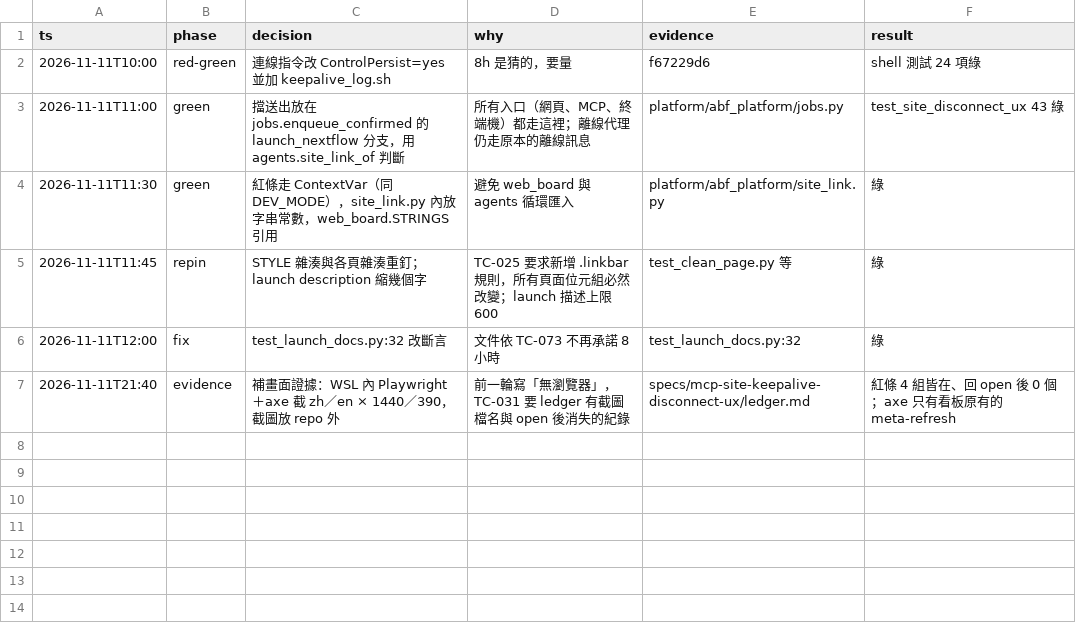
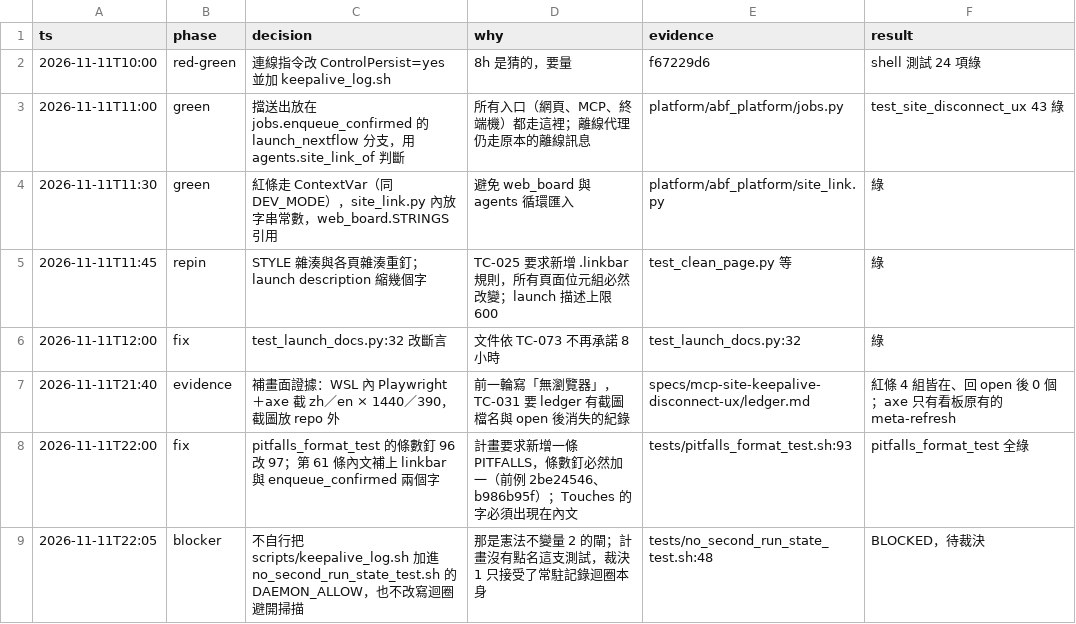
Before and after one commit to zhshie/agentic-bioflow_v2, a TSV file: specs/mcp-site-keepalive-disconnect-ux/decisions.tsv, drawn as a sheet.

```diff
--- a/specs/mcp-site-keepalive-disconnect-ux/decisions.tsv
+++ b/specs/mcp-site-keepalive-disconnect-ux/decisions.tsv
@@ -7 +7,3 @@ ts	phase	decision	why	evidence	result
 2026-11-11T21:40	evidence	補畫面證據：WSL 內 Playwright＋axe 截 zh／en × 1440／390，截圖放 repo 外	前一輪寫「無瀏覽器」，TC-031 要 ledger 有截圖檔名與 open 後消失的紀錄	specs/mcp-site-keepalive-disconnect-ux/ledger.md	紅條 4 組皆在、回 open 後 0 個；axe 只有看板原有的 meta-refresh
+2026-11-11T22:00	fix	pitfalls_format_test 的條數釘 96 改 97；第 61 條內文補上 linkbar 與 enqueue_confirmed 兩個字	計畫要求新增一條 PITFALLS，條數釘必然加一（前例 2be24546、b986b95f）；Touches 的字必須出現在內文	tests/pitfalls_format_test.sh:93	pitfalls_format_test 全綠
+2026-11-11T22:05	blocker	不自行把 scripts/keepalive_log.sh 加進 no_second_run_state_test.sh 的 DAEMON_ALLOW，也不改寫迴圈避開掃描	那是憲法不變量 2 的閘；計畫沒有點名這支測試，裁決 1 只接受了常駐記錄迴圈本身	tests/no_second_run_state_test.sh:48	BLOCKED，待裁決
```
Also changed, not shown: 2 other files.
